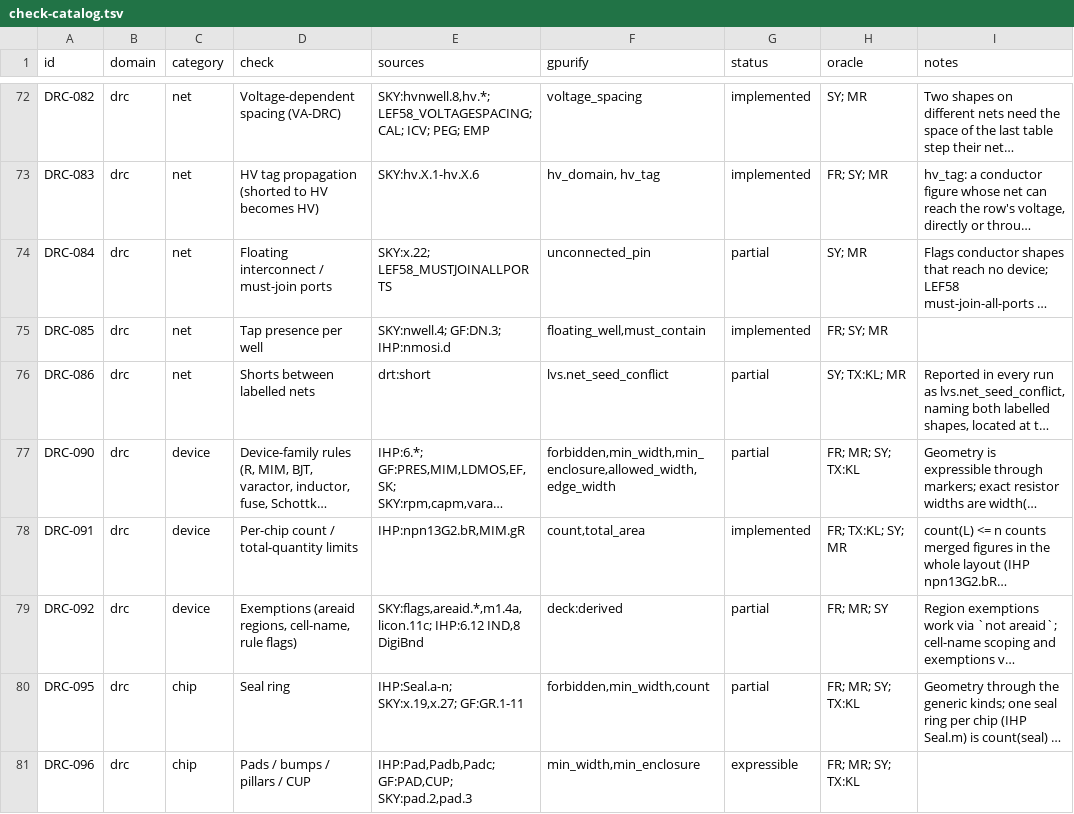
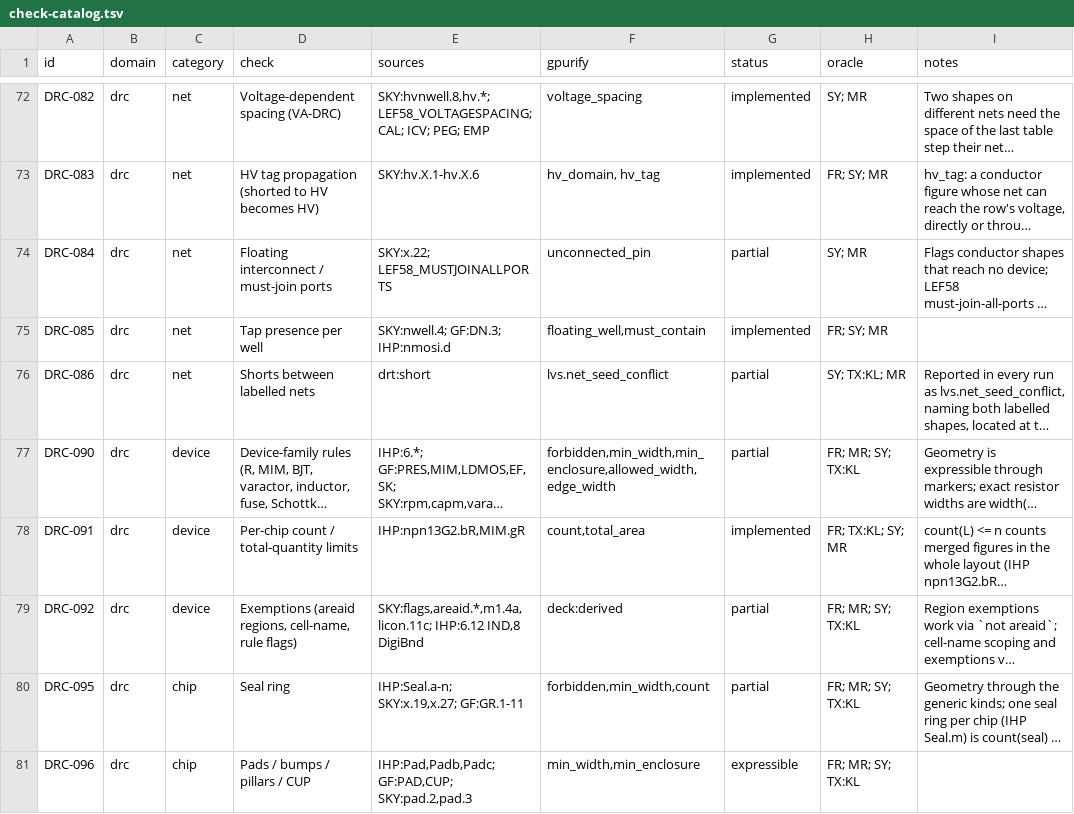
Before and after one commit to UW-ASIC/GPurify, a TSV file: docs/check-catalog.tsv, drawn as a sheet; only a part is shown, gaps mark what is left out; long unchanged cells end in …; the diff names each change by its address in the sheet, - before the commit and + after, or states it on an @@ line.

```diff
--- a/docs/check-catalog.tsv
+++ b/docs/check-catalog.tsv
-H79 (oracle): FR; MR; SY
+H79 (oracle): FR; MR; SY; TX:KL
```
Also changed, not shown: 4 other files.
